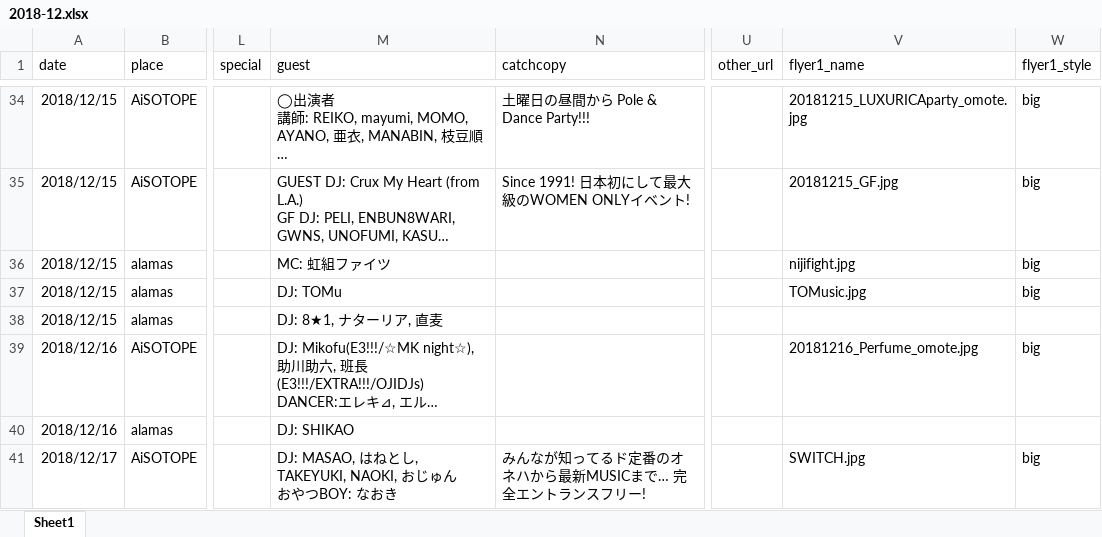
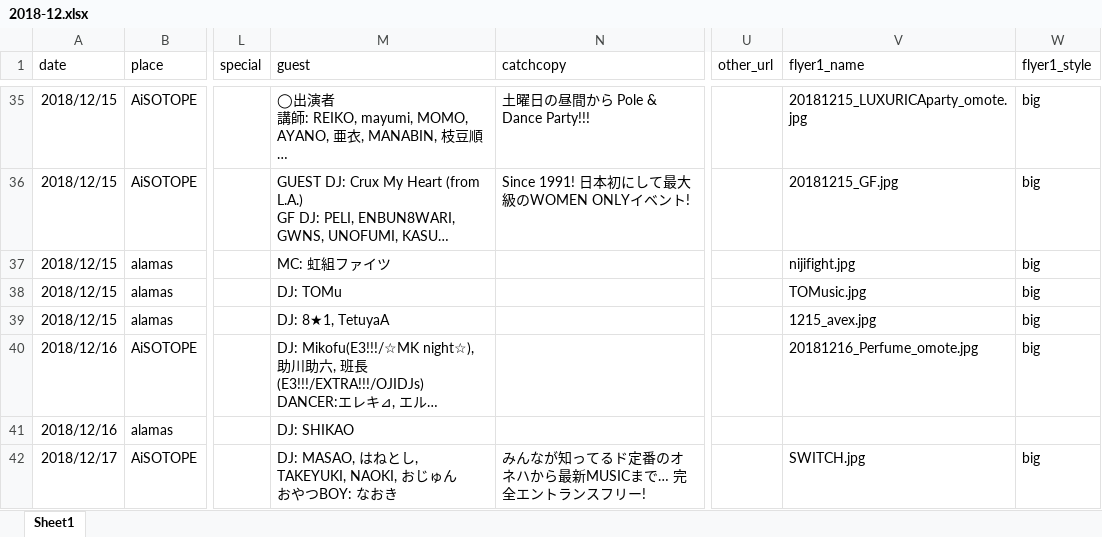
Before and after one commit to shucreem/Aliving.net, an Excel workbook: schedule_data/2018-12.xlsx, sheet Sheet1, drawn as a sheet; only a part is shown, gaps mark what is left out; long unchanged cells end in …; values as stored, in another font and other column widths than the file's, no borders; addresses are those after the commit; the diff covers the shown part only; the diff names each change by its address in the sheet, - before the commit and + after, or states it on an @@ line.

```diff
--- a/schedule_data/2018-12.xlsx (sheet Sheet1)
+++ b/schedule_data/2018-12.xlsx (sheet Sheet1)
-M39 (guest): DJ: 8★1, ナターリア, 直麦
+M39 (guest): DJ: 8★1, TetuyaA
-V39 (flyer1_name): (empty)
+V39 (flyer1_name): 1215_avex.jpg
-W39 (flyer1_style): (empty)
+W39 (flyer1_style): big
```
Also changed, not shown: 12 added rows, 1 removed row, 43 edited cells and cell formats elsewhere in this sheet, 21 other files.
